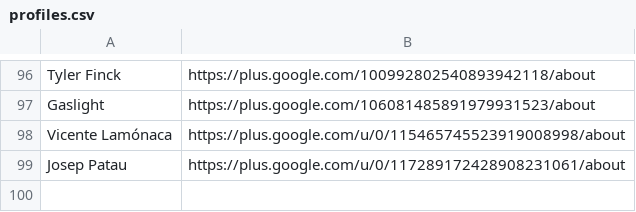
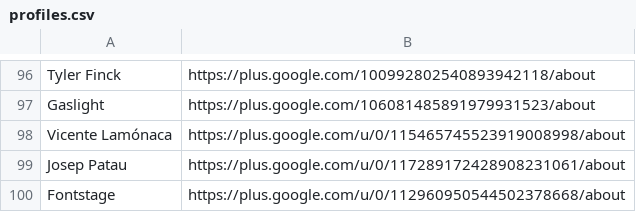
Before and after one commit to googlefonts/googlefontsdirectory-old, a CSV file: designers/profiles.csv, drawn as a sheet; only a part is shown, gaps mark what is left out.

Commit message:
Adding Fontstage

```diff
--- a/designers/profiles.csv
+++ b/designers/profiles.csv
@@ -99 +99,2 @@ Vicente Lamónaca,https://plus.google.com/u/0/115465745523919008998/about
 Josep Patau,https://plus.google.com/u/0/117289172428908231061/about
+Fontstage,https://plus.google.com/u/0/112960950544502378668/about
```
